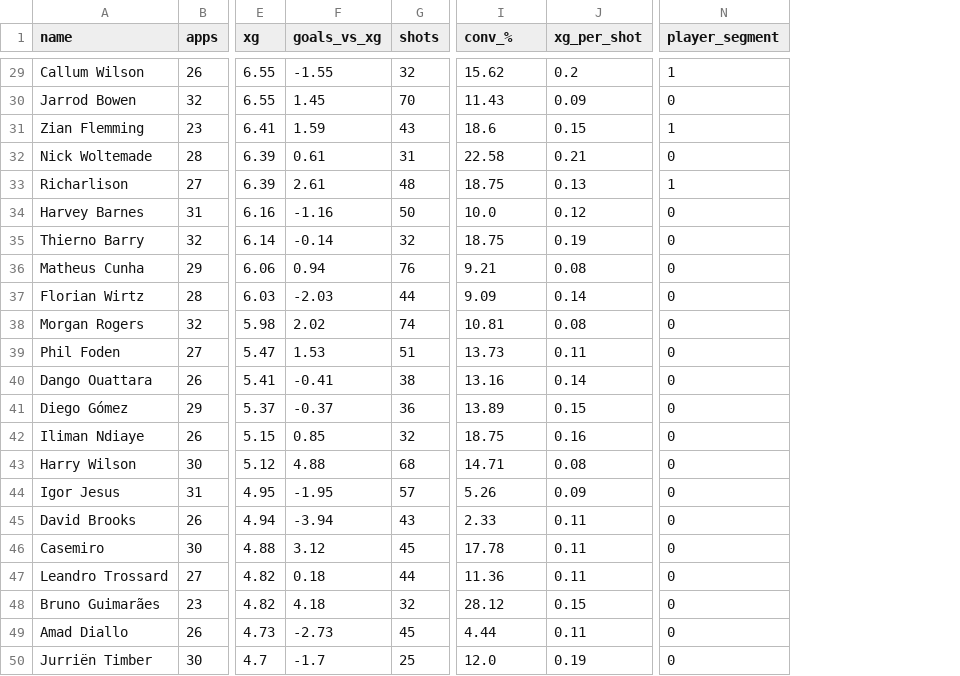
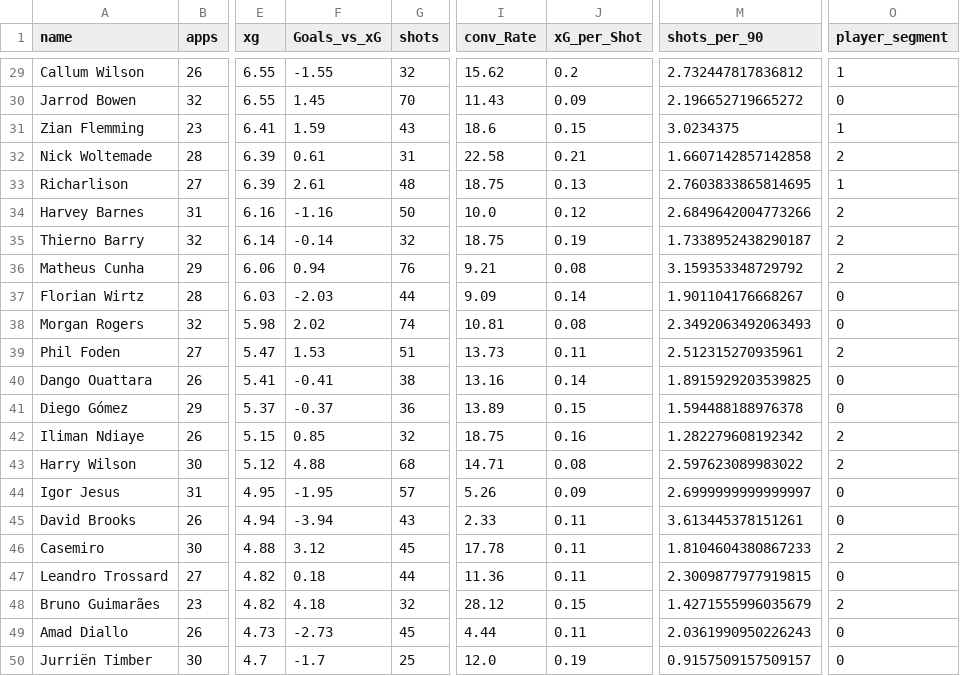
Before and after one commit to Quankun1211/premier_pipeline, a CSV file: data/premier_league_cleaned.csv, drawn as a sheet; only a part is shown, gaps mark what is left out; addresses are those after the commit; the diff covers the shown part only; the diff names each change by its address in the sheet, - before the commit and + after, or states it on an @@ line.

```diff
--- a/data/premier_league_cleaned.csv
+++ b/data/premier_league_cleaned.csv
+column M (shots_per_90), rows 29-50: 2.732447817836812 | 2.196652719665272 | 3.0234375 | 1.6607142857142858 | 2.7603833865814695 | 2.6849642004773266 | 1.7338952438290187 | 3.159353348729792 | 1.901104176668267 | 2.3492063492063493 | 2.512315270935961 | 1.8915929203539825 | 1.594488188976378 | 1.282279608192342 | 2.597623089983022 | 2.6999999999999997 | 3.613445378151261 | 1.8104604380867233 | 2.3009877977919815 | 1.4271555996035679 | 2.0361990950226243 | 0.9157509157509157
-F1: goals_vs_xg
+F1: Goals_vs_xG
-I1: conv_%
+I1: conv_Rate
-J1: xg_per_shot
+J1: xG_per_Shot
-O32 (player_segment): 0
+O32 (player_segment): 2
-O34:O36 (player_segment): 0
+O34:O36 (player_segment): 2
-O39 (player_segment): 0
+O39 (player_segment): 2
-O42:O43 (player_segment): 0
+O42:O43 (player_segment): 2
-O46 (player_segment): 0
+O46 (player_segment): 2
-O48 (player_segment): 0
+O48 (player_segment): 2
```
Also changed, not shown: 13 edited cells elsewhere in this file, 1 other file.
